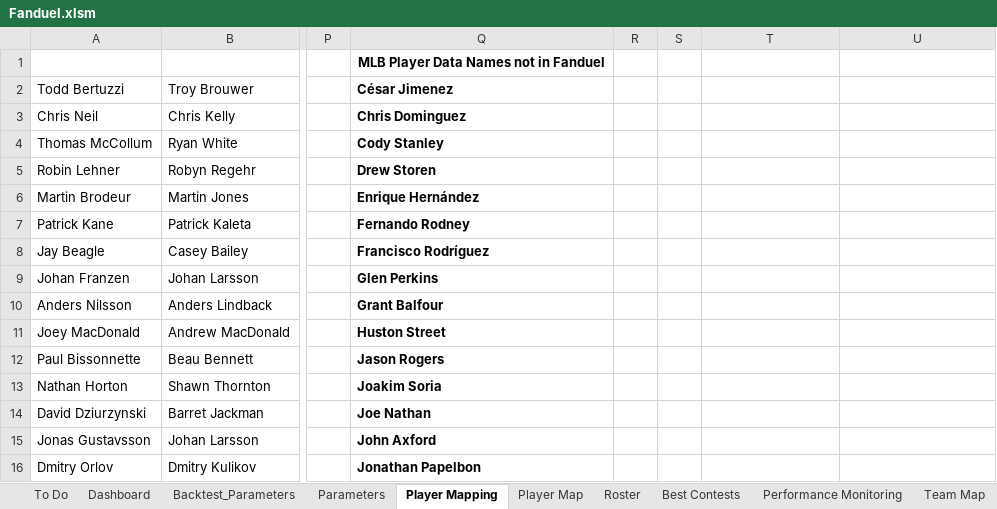
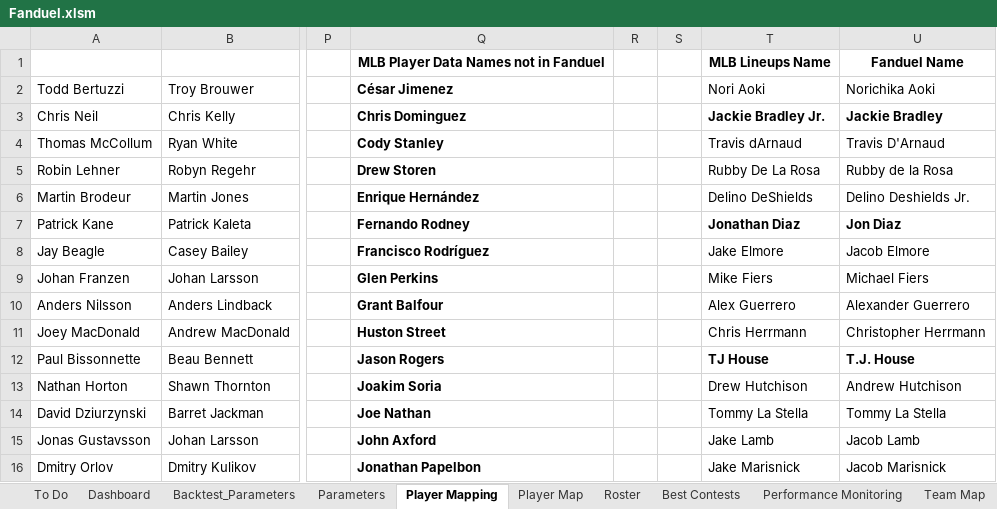
Before and after one commit to cole-maclean/fanduel, an Excel workbook: Fanduel.xlsm, sheet Player Mapping, drawn as a sheet; only a part is shown, gaps mark what is left out; values as stored, in another font and other column widths than the file's, no borders; the diff covers the shown part only; the diff names each change by its address in the sheet, - before the commit and + after, or states it on an @@ line.

Commit message:
added starting_lineups player map and removed apostrophes

```diff
--- a/Fanduel.xlsm (sheet Player Mapping)
+++ b/Fanduel.xlsm (sheet Player Mapping)
-T1: (empty)
+T1: MLB Lineups Name
-U1: (empty)
+U1: Fanduel Name
-T2: (empty)
+T2: Nori Aoki
-U2: (empty)
+U2: Norichika Aoki
-T3: (empty)
+T3: Jackie Bradley Jr.
-U3: (empty)
+U3: Jackie Bradley
-T4: (empty)
+T4: Travis dArnaud
-U4: (empty)
+U4: Travis D'Arnaud
-T5: (empty)
+T5: Rubby De La Rosa
-U5: (empty)
+U5: Rubby de la Rosa
-T6: (empty)
+T6: Delino DeShields
-U6: (empty)
+U6: Delino Deshields Jr.
-T7: (empty)
+T7: Jonathan Diaz
-U7: (empty)
+U7: Jon Diaz
-T8: (empty)
+T8: Jake Elmore
-U8: (empty)
+U8: Jacob Elmore
-T9: (empty)
+T9: Mike Fiers
-U9: (empty)
+U9: Michael Fiers
-T10: (empty)
+T10: Alex Guerrero
-U10: (empty)
+U10: Alexander Guerrero
-T11: (empty)
+T11: Chris Herrmann
-U11: (empty)
+U11: Christopher Herrmann
-T12: (empty)
+T12: TJ House
-U12: (empty)
+U12: T.J. House
-T13: (empty)
+T13: Drew Hutchison
-U13: (empty)
+U13: Andrew Hutchison
-T14: (empty)
+T14: Tommy La Stella
-U14: (empty)
+U14: Tommy La Stella
-T15: (empty)
+T15: Jake Lamb
-U15: (empty)
+U15: Jacob Lamb
-T16: (empty)
+T16: Jake Marisnick
-U16: (empty)
+U16: Jacob Marisnick
```
Also changed, not shown: 22 edited cells elsewhere in this sheet, sheet Player Map, sheet Output, sheet Backtest_Parameters, other sheet tabs, charts or pictures, 15 other files.
